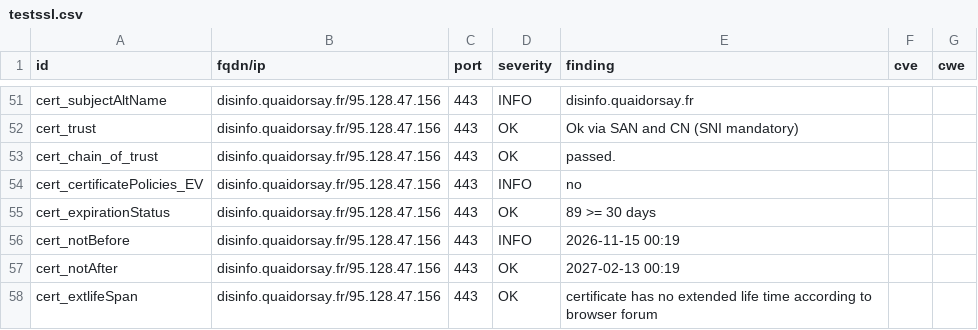
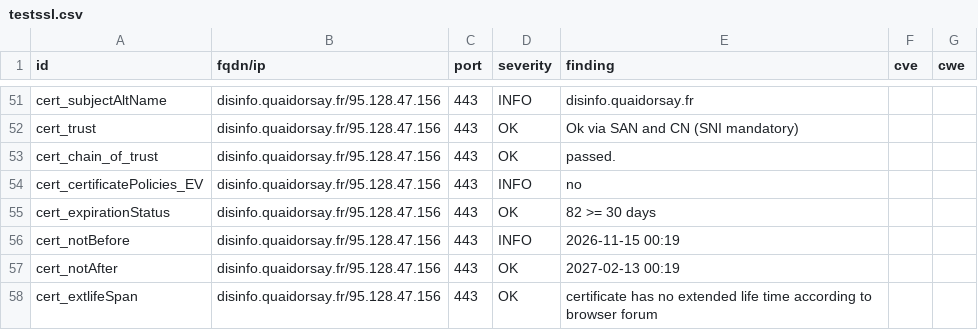
Before and after one commit to betagouv/dashlord, a CSV file: results/aHR0cHM6Ly9kaXNpbmZvLnF1YWlkb3JzYXkuZnI=/testssl.csv, drawn as a sheet; only a part is shown, gaps mark what is left out; the diff covers the shown part only.

```diff
--- a/results/aHR0cHM6Ly9kaXNpbmZvLnF1YWlkb3JzYXkuZnI=/testssl.csv
+++ b/results/aHR0cHM6Ly9kaXNpbmZvLnF1YWlkb3JzYXkuZnI=/testssl.csv
@@ -54,3 +54,3 @@
 "cert_certificatePolicies_EV","disinfo.quaidorsay.fr/95.128.47.156","443","INFO","no","",""
-"cert_expirationStatus","disinfo.quaidorsay.fr/95.128.47.156","443","OK","89 >= 30 days","",""
+"cert_expirationStatus","disinfo.quaidorsay.fr/95.128.47.156","443","OK","82 >= 30 days","",""
 "cert_notBefore","disinfo.quaidorsay.fr/95.128.47.156","443","INFO","2026-11-15 00:19","",""
```
Also changed, not shown: 2 edited cells elsewhere in this file, 9 other files.
